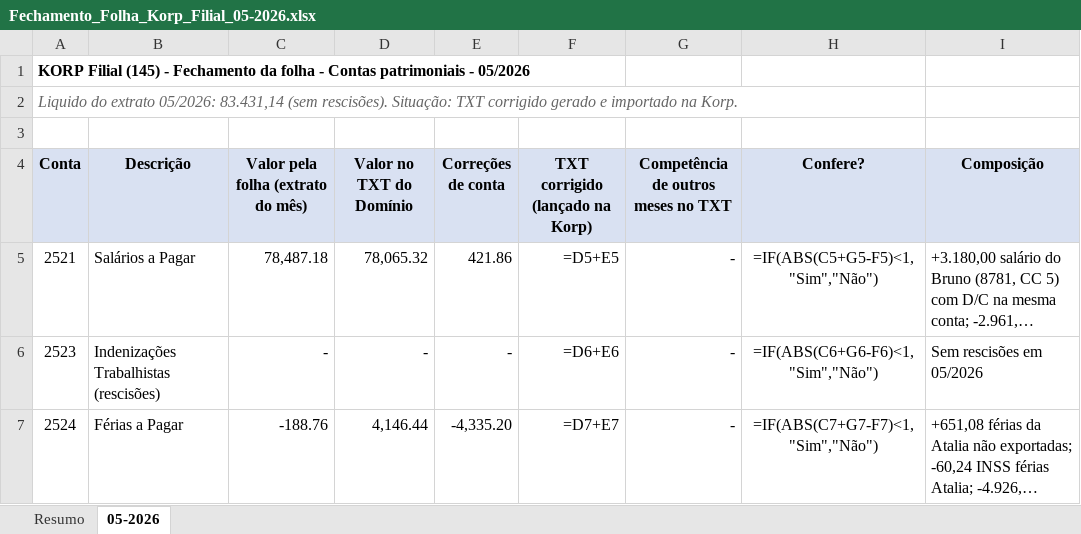
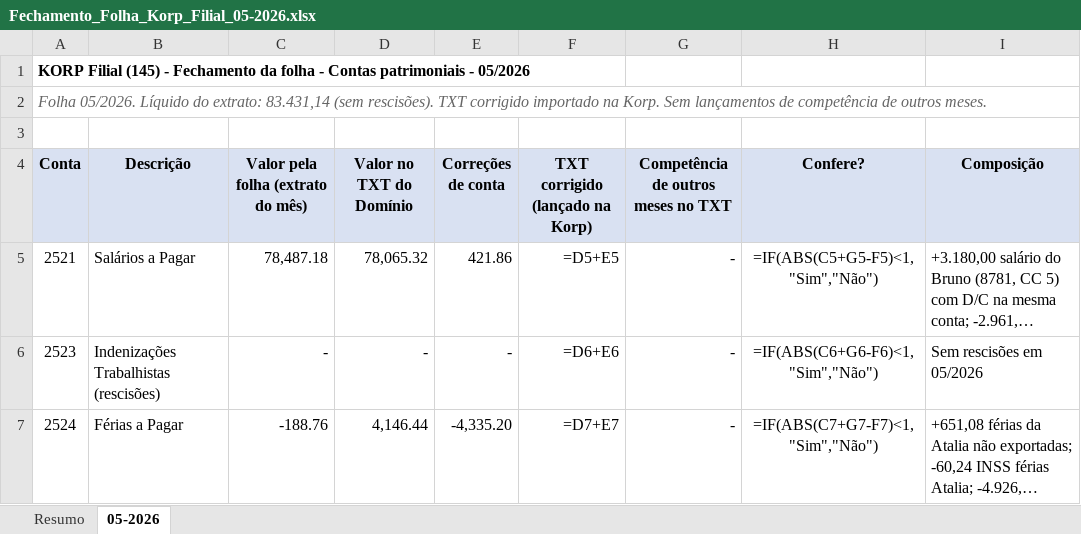
Before and after one commit to ROFContabilidade/Meus-Projetos, an Excel workbook: Korp/Filial/2026-05/Fechamento_Folha_Korp_Filial_05-2026.xlsx, sheet 05-2026, drawn as a sheet; only a part is shown; long unchanged cells end in …; values as stored, in another font and other column widths than the file's, no borders; formulas without a stored value are shown as written; the diff names each change by its address in the sheet, - before the commit and + after, or states it on an @@ line.

```diff
--- a/Korp/Filial/2026-05/Fechamento_Folha_Korp_Filial_05-2026.xlsx (sheet 05-2026)
+++ b/Korp/Filial/2026-05/Fechamento_Folha_Korp_Filial_05-2026.xlsx (sheet 05-2026)
-A2 (Conta): Liquido do extrato 05/2026: 83.431,14 (sem rescisões). Situação: TXT corrigido gerado e importado na Korp.
+A2 (Conta): Folha 05/2026. Líquido do extrato: 83.431,14 (sem rescisões). TXT corrigido importado na Korp. Sem lançamentos de competência de outros meses.
```
